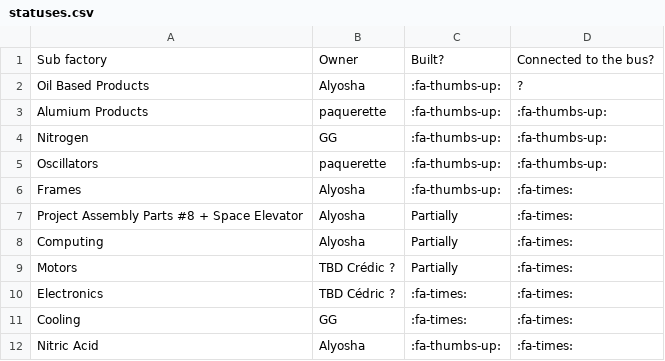
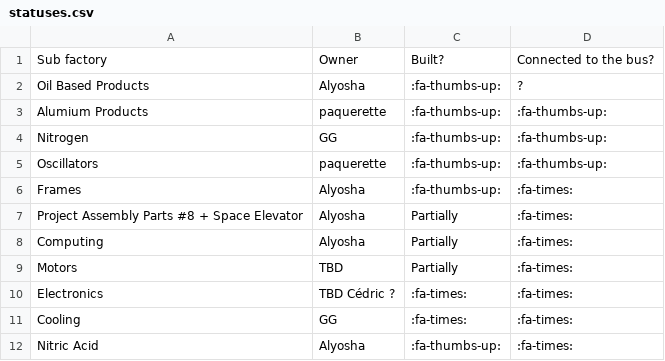
Before and after one commit to totobest/satis-master-plan, a CSV file: src/statuses.csv, drawn as a sheet.

Commit message:
reassign

```diff
--- a/src/statuses.csv
+++ b/src/statuses.csv
@@ -8,3 +8,3 @@ Nitrogen;GG;:fa-thumbs-up:                 ;:fa-thumbs-up:
 "Computing           ";Alyosha;"Partially                      ";:fa-times:
-"Motors              ";TBD Crédic ?;"Partially                      ";:fa-times:
+"Motors              ";TBD;"Partially                      ";:fa-times:
 "Electronics         ";TBD Cédric ?;":fa-times:                     ";:fa-times:
```
